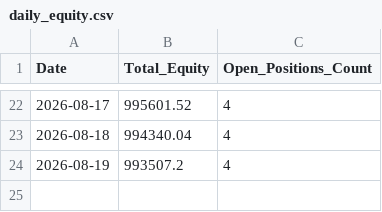
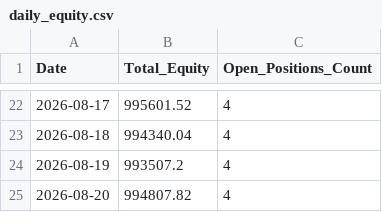
Before and after one commit to Midilesh0110/equisight_v5, a CSV file: daily_equity.csv, drawn as a sheet; only a part is shown, gaps mark what is left out.

```diff
--- a/daily_equity.csv
+++ b/daily_equity.csv
@@ -24 +24,2 @@ Date,Total_Equity,Open_Positions_Count
 2026-08-19,993507.2,4
+2026-08-20,994807.82,4
```
Also changed, not shown: equisight_v5_ledger.csv.
